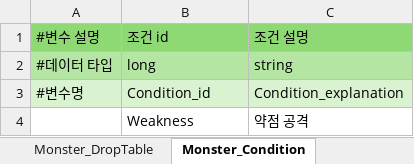
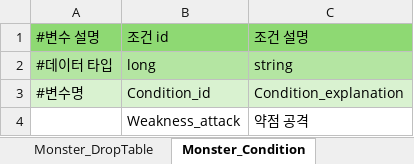
Before and after one commit to catsnakedog/DungeonRPGDataFile, an Excel workbook: Monster_Info.xlsx, sheet Monster_Condition, drawn as a sheet; values as stored, in another font and other column widths than the file's, no borders; the diff names each change by its address in the sheet, - before the commit and + after, or states it on an @@ line.

```diff
--- a/Monster_Info.xlsx (sheet Monster_Condition)
+++ b/Monster_Info.xlsx (sheet Monster_Condition)
-B4: Weakness
+B4: Weakness_attack
```
Also changed, not shown: sheet Monster, sheet Monster_DropTable, sheet Monster_Property_Table, Item_Info.xlsx.
